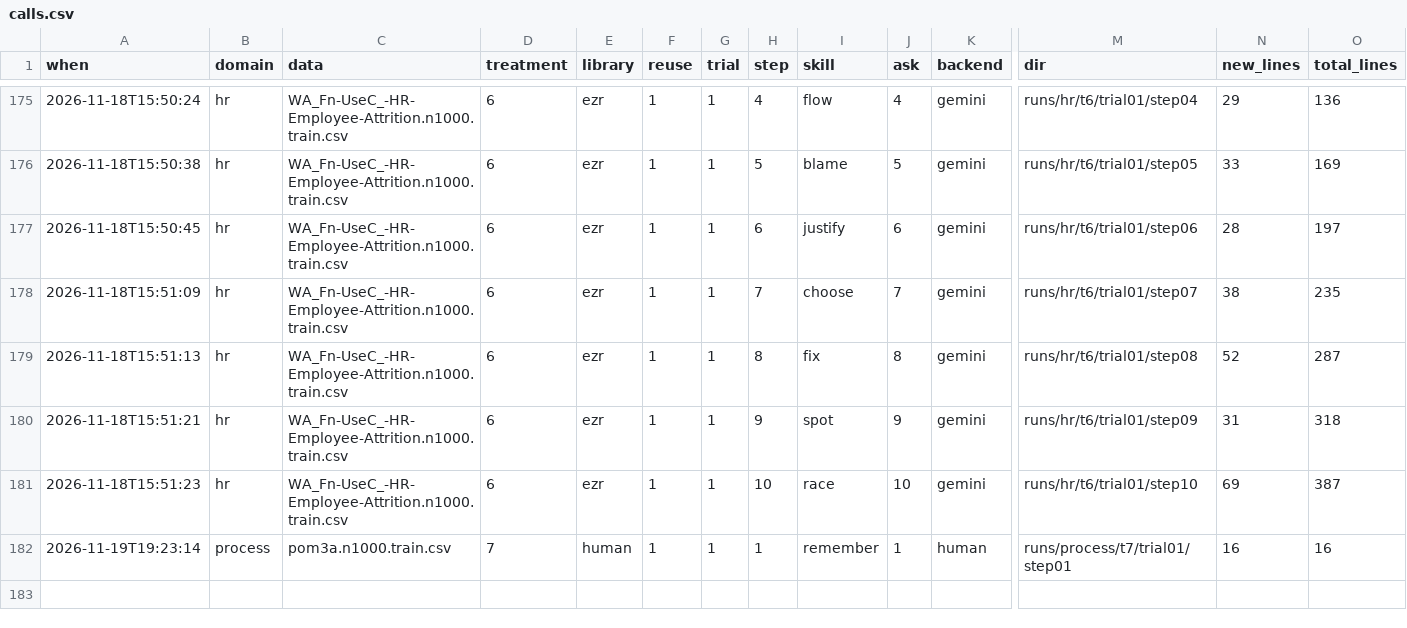
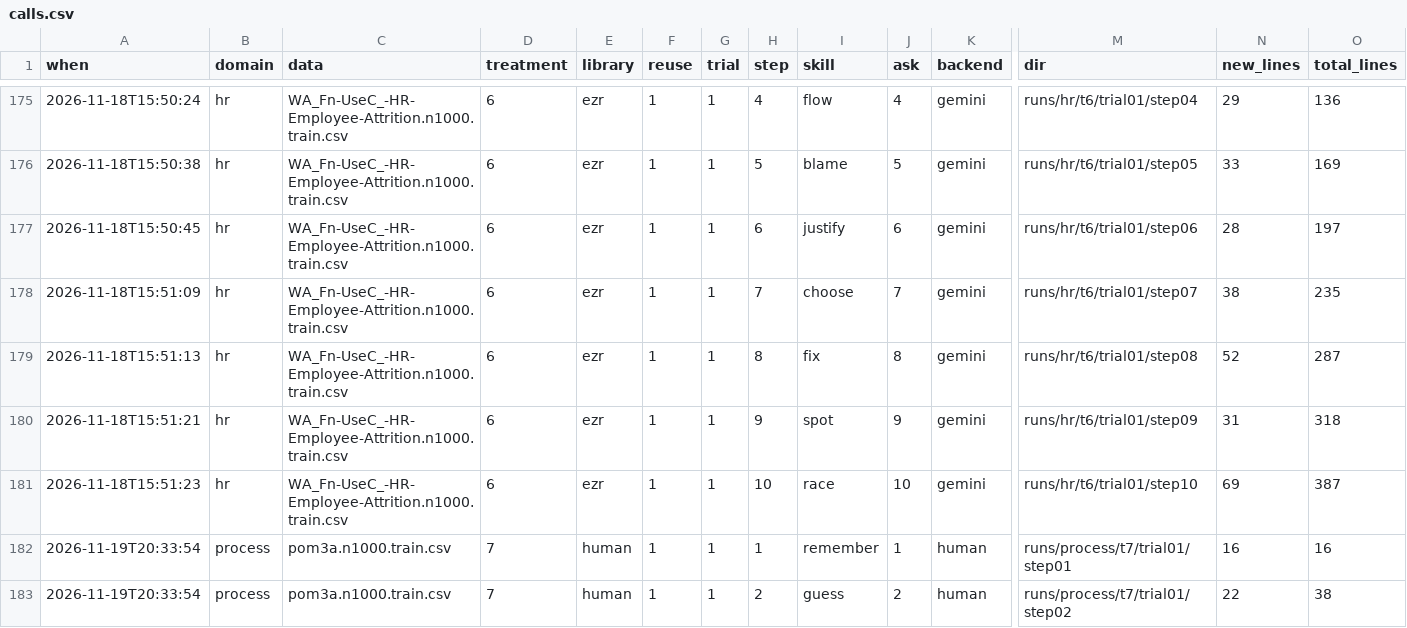
Before and after one commit to pendi1901/SEAI-grpoj, a CSV file: results/calls.csv, drawn as a sheet; only a part is shown, gaps mark what is left out; rows hold the shown columns only; the diff names each change by its address in the sheet, - before the commit and + after, or states it on an @@ line.

Commit message:
T7 process step 2: guess Cost by 10 nearest neighbours

```diff
--- a/results/calls.csv
+++ b/results/calls.csv
-A182 (when): 2026-11-19T19:23:14
+A182 (when): 2026-11-19T20:33:54
+row 183: 2026-11-19T20:33:54 | process | pom3a.n1000.train.csv | 7 | human | 1 | 1 | 2 | guess | 2 | human | runs/process/t7/trial01/step02 | 22 | 38
```
Also changed, not shown: results/scores.csv, 12 other files.
